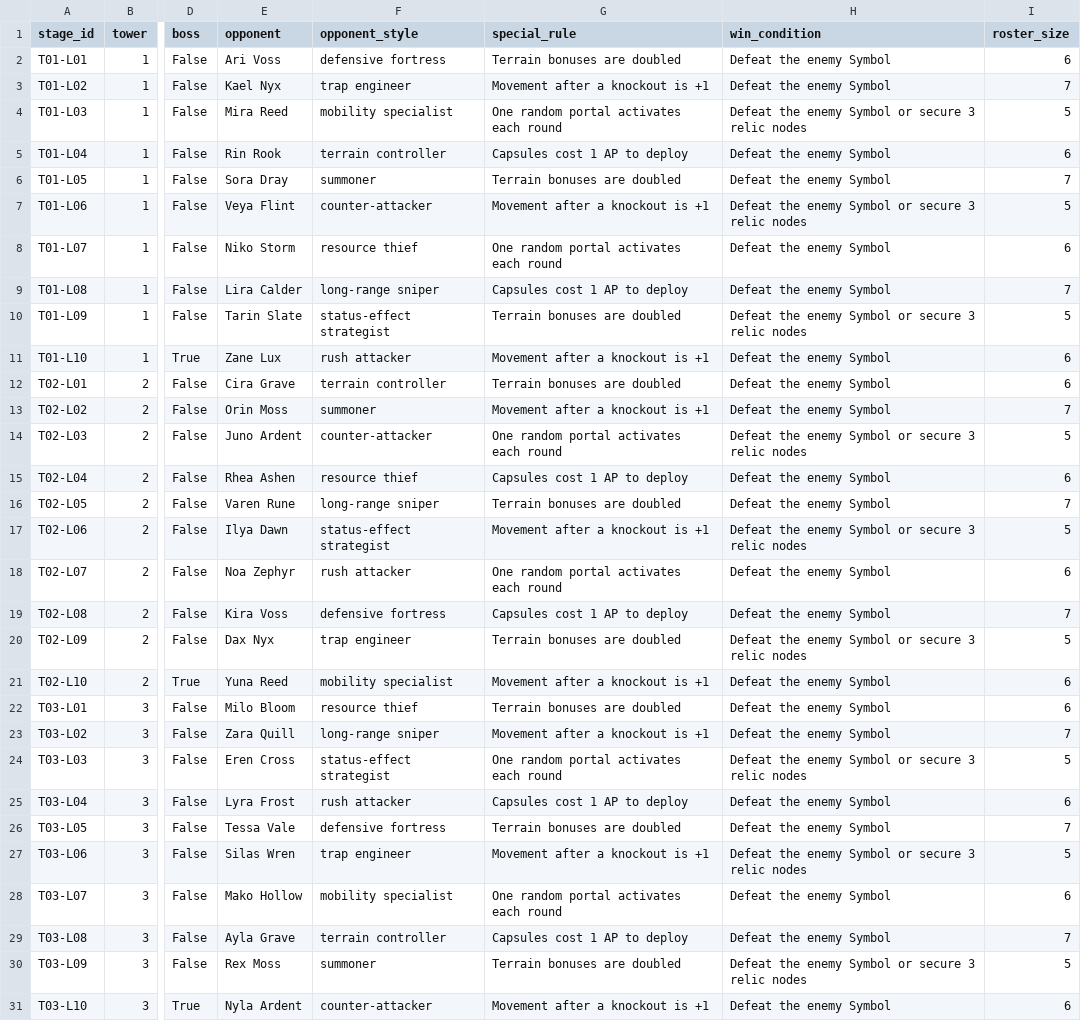
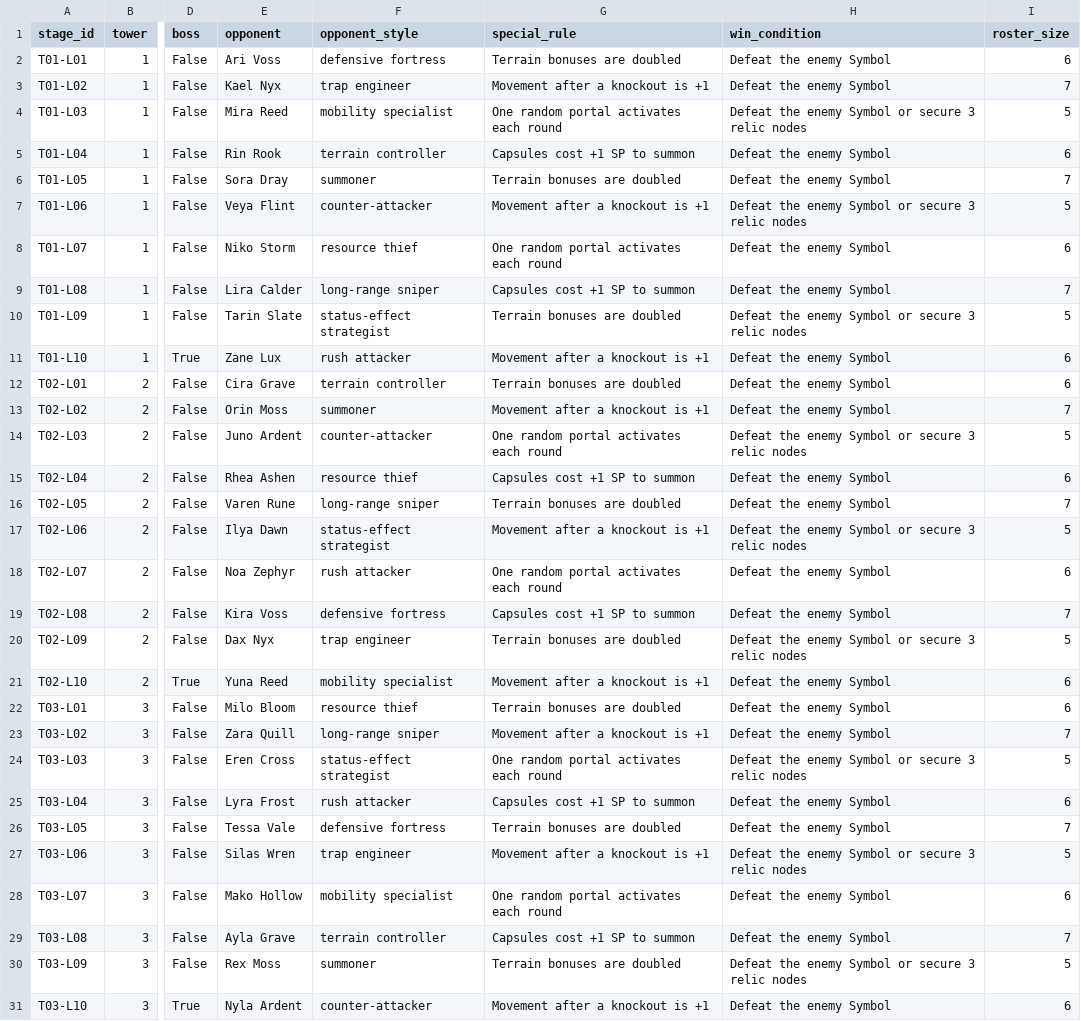
Before and after one commit to Shadysmetools/aether-sigil, a CSV file: docs/data/stage_difficulty.csv, drawn as a sheet; only a part is shown, gaps mark what is left out; the diff covers the shown part only; the diff names each change by its address in the sheet, - before the commit and + after, or states it on an @@ line.

```diff
--- a/docs/data/stage_difficulty.csv
+++ b/docs/data/stage_difficulty.csv
-G5 (special_rule): Capsules cost 1 AP to deploy
+G5 (special_rule): Capsules cost +1 SP to summon
-G9 (special_rule): Capsules cost 1 AP to deploy
+G9 (special_rule): Capsules cost +1 SP to summon
-G15 (special_rule): Capsules cost 1 AP to deploy
+G15 (special_rule): Capsules cost +1 SP to summon
-G19 (special_rule): Capsules cost 1 AP to deploy
+G19 (special_rule): Capsules cost +1 SP to summon
-G25 (special_rule): Capsules cost 1 AP to deploy
+G25 (special_rule): Capsules cost +1 SP to summon
-G29 (special_rule): Capsules cost 1 AP to deploy
+G29 (special_rule): Capsules cost +1 SP to summon
```
Also changed, not shown: 18 edited cells elsewhere in this file, data/120_STAGES_AND_OPPONENTS.csv, 28 other files.
